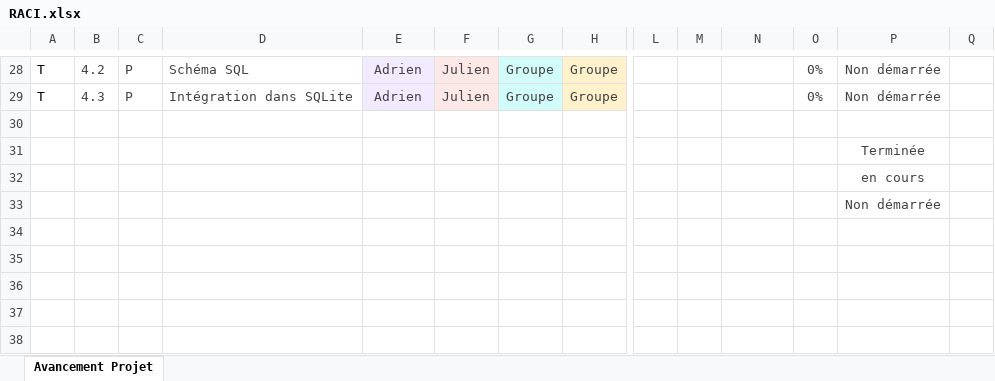
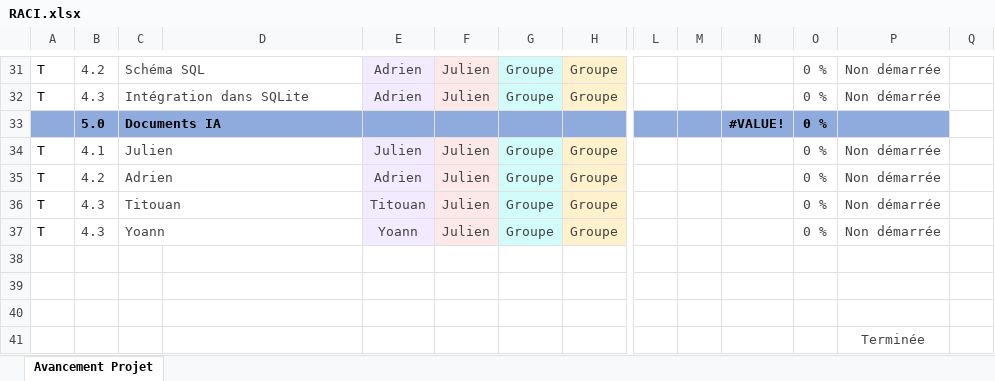
Before and after one commit to GombertJ/IUT-2025-2026_SAE-302, an Excel workbook: RACI.xlsx, sheet Avancement Projet, drawn as a sheet; only a part is shown, gaps mark what is left out; the shorter side is filled out with more unchanged rows; values as stored, in another font and other column widths than the file's, no borders; charts and pictures and conditional formats not drawn; addresses are those after the commit; rows hold the shown columns only; the diff covers the shown part only; the diff names each change by its address in the sheet, - before the commit and + after, or states it on an @@ line.

```diff
--- a/RACI.xlsx (sheet Avancement Projet)
+++ b/RACI.xlsx (sheet Avancement Projet)
-C31: P
+C31: Schéma SQL
+C31:D31 merged
-D31: Schéma SQL
+D31: (empty)
-O31:O32: 0%
+O31:O32: 0 %
-C32: P
+C32: Intégration dans SQLite
+C32:D32 merged
-D32: Intégration dans SQLite
+D32: (empty)
+row 33:  | 5.0 | Documents IA |  |  |  |  |  |  |  | #VALUE! | 0 %
+row 34: T | 4.1 | Julien |  | Julien | Julien | Groupe | Groupe |  |  |  | 0 % | Non démarrée
+row 35: T | 4.2 | Adrien |  | Adrien | Julien | Groupe | Groupe |  |  |  | 0 % | Non démarrée
+row 36: T | 4.3 | Titouan |  | Titouan | Julien | Groupe | Groupe |  |  |  | 0 % | Non démarrée
+row 37: T | 4.3 | Yoann |  | Yoann | Julien | Groupe | Groupe |  |  |  | 0 % | Non démarrée
+row 38: (empty)
+row 39: (empty)
```
Also changed, not shown: 5 added rows, 2 removed rows, 30 edited cells and merged cells elsewhere in this sheet, formulas that keep their value, charts or pictures, 25 other files.
